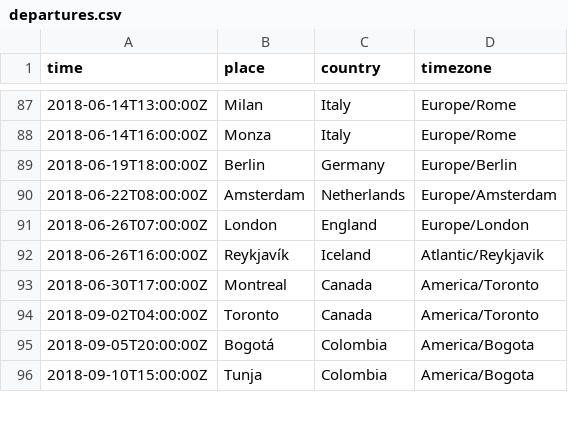
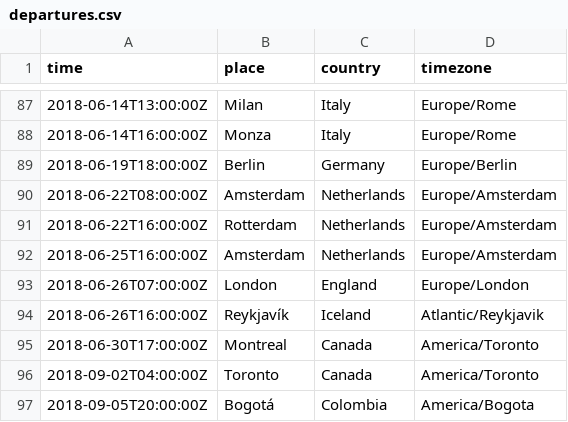
Before and after one commit to rosano/home, a CSV file: assets/departures.csv, drawn as a sheet; only a part is shown, gaps mark what is left out; the shorter side is filled out with more unchanged rows; the diff names each change by its address in the sheet, - before the commit and + after, or states it on an @@ line.

Commit message:
sync

```diff
--- a/assets/departures.csv
+++ b/assets/departures.csv
+row 91: 2018-06-22T16:00:00Z | Rotterdam | Netherlands | Europe/Amsterdam
+row 92: 2018-06-25T16:00:00Z | Amsterdam | Netherlands | Europe/Amsterdam
```
